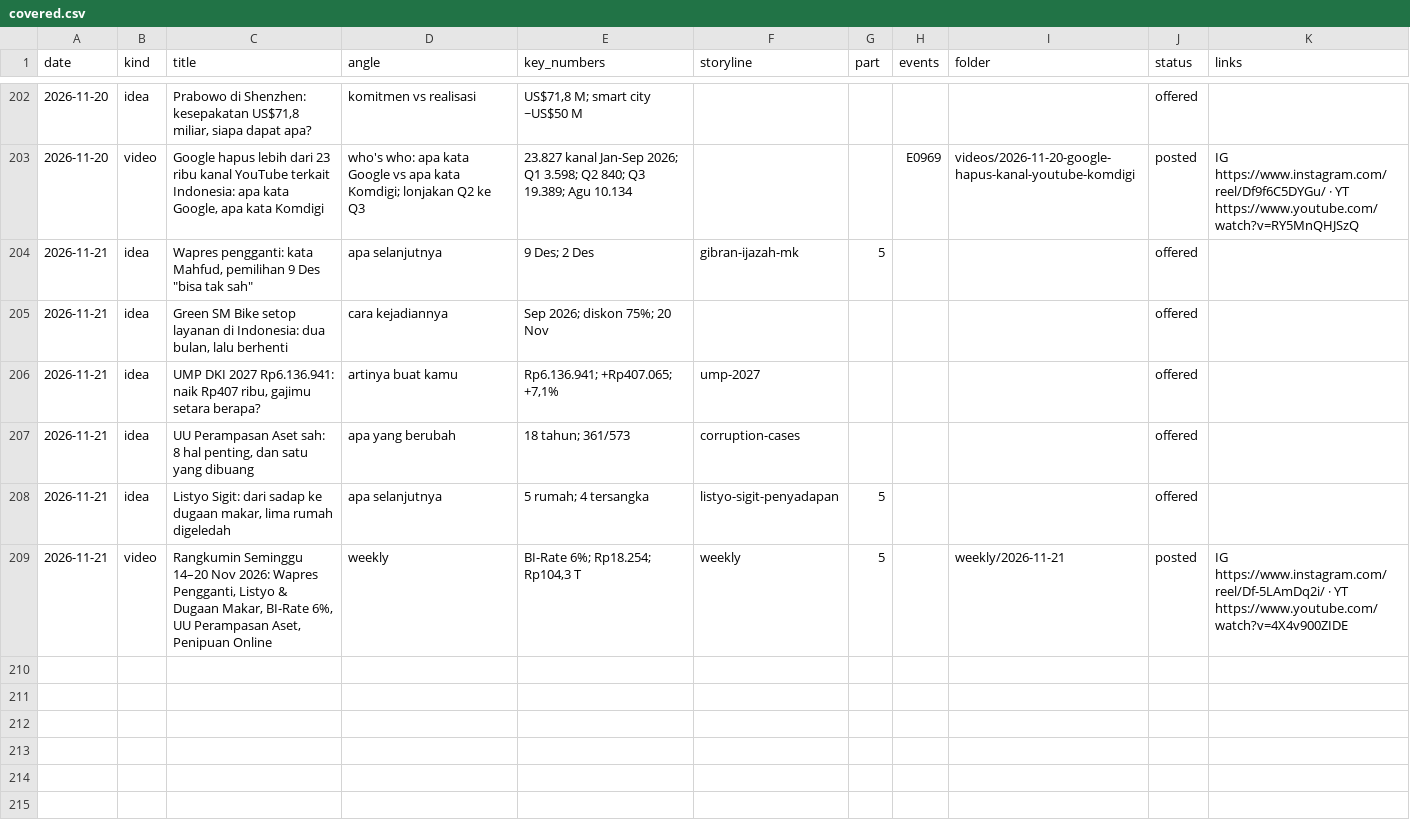
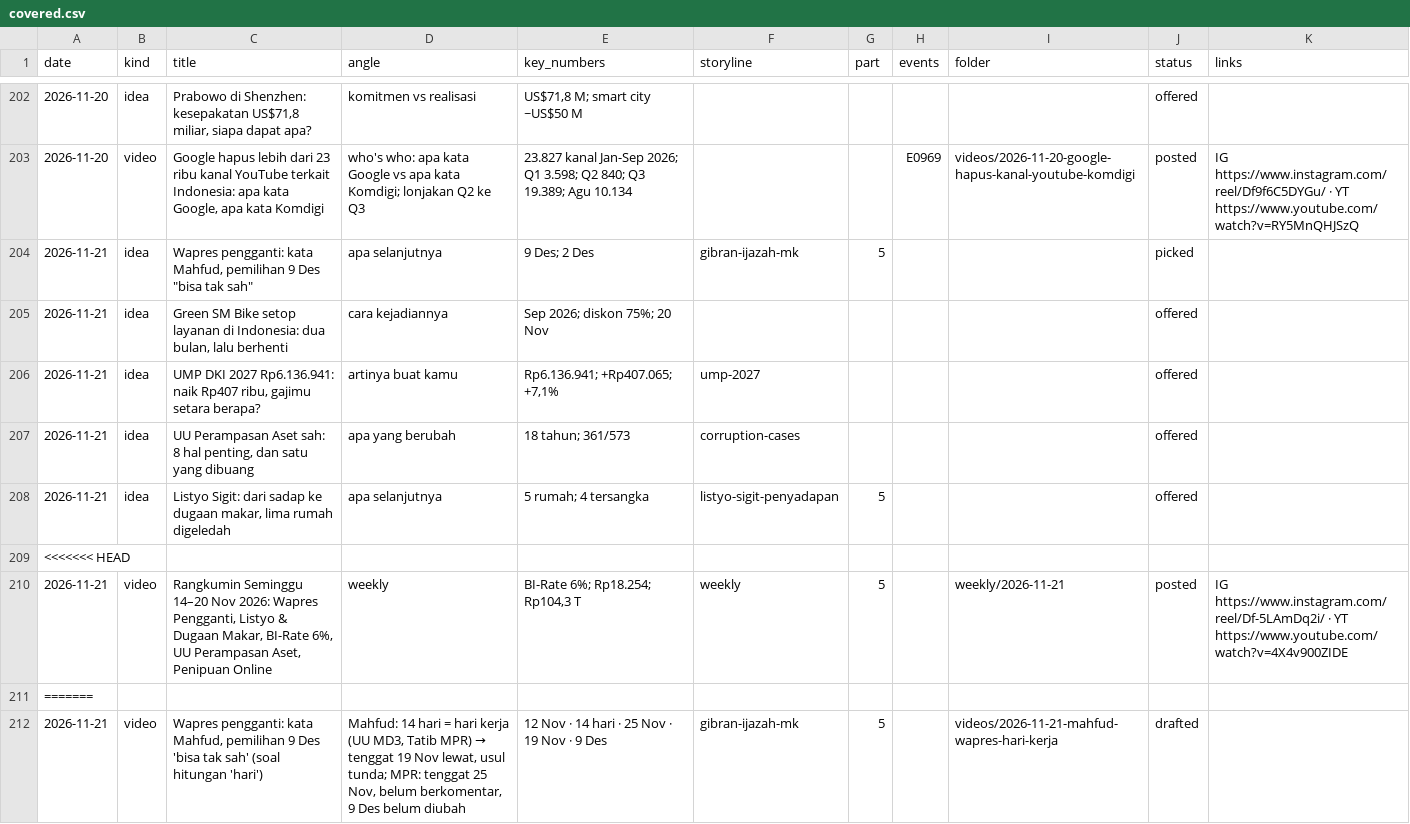
Before and after one commit to psatyadarma/explainer-studio, a CSV file: accounts/rangkumindong/knowledge/covered.csv, drawn as a sheet; only a part is shown, gaps mark what is left out.

```diff
--- a/accounts/rangkumindong/knowledge/covered.csv
+++ b/accounts/rangkumindong/knowledge/covered.csv
@@ -203,3 +203,3 @@ date,kind,title,angle,key_numbers,storyline,part,events,folder,status,links
 2026-11-20,video,"Google hapus lebih dari 23 ribu kanal YouTube terkait Indonesia: apa kata Google, apa kata Komdigi",who's who: apa kata Google vs apa kata Komdigi; lonjakan Q2 ke Q3,23.827 kanal Jan-Sep 2026; Q1 3.598; Q2 840; Q3 19.389; Agu 10.134,,,E0969,videos/2026-11-20-google-hapus-kanal-youtube-komdigi,posted,IG https://www.instagram.com/reel/Df9f6C5DYGu/ · YT https://www.youtube.com/watch?v=RY5MnQHJSzQ
-2026-11-21,idea,"Wapres pengganti: kata Mahfud, pemilihan 9 Des ""bisa tak sah""",apa selanjutnya,9 Des; 2 Des,gibran-ijazah-mk,5,,,offered,
+2026-11-21,idea,"Wapres pengganti: kata Mahfud, pemilihan 9 Des ""bisa tak sah""",apa selanjutnya,9 Des; 2 Des,gibran-ijazah-mk,5,,,picked,
 2026-11-21,idea,"Green SM Bike setop layanan di Indonesia: dua bulan, lalu berhenti",cara kejadiannya,Sep 2026; diskon 75%; 20 Nov,,,,,offered,
@@ -208,2 +208,5 @@ date,kind,title,angle,key_numbers,storyline,part,events,folder,status,links
 2026-11-21,idea,"Listyo Sigit: dari sadap ke dugaan makar, lima rumah digeledah",apa selanjutnya,5 rumah; 4 tersangka,listyo-sigit-penyadapan,5,,,offered,
+<<<<<<< HEAD
 2026-11-21,video,"Rangkumin Seminggu 14–20 Nov 2026: Wapres Pengganti, Listyo & Dugaan Makar, BI-Rate 6%, UU Perampasan Aset, Penipuan Online",weekly,"BI-Rate 6%; Rp18.254; Rp104,3 T",weekly,5,,weekly/2026-11-21,posted,IG https://www.instagram.com/reel/Df-5LAmDq2i/ · YT https://www.youtube.com/watch?v=4X4v900ZIDE
+=======
+2026-11-21,video,"Wapres pengganti: kata Mahfud, pemilihan 9 Des 'bisa tak sah' (soal hitungan 'hari')","Mahfud: 14 hari = hari kerja (UU MD3, Tatib MPR) → tenggat 19 Nov lewat, usul tunda; MPR: tenggat 25 Nov, belum berkomentar, 9 Des belum diubah",12 Nov · 14 hari · 25 Nov · 19 Nov · 9 Des,gibran-ijazah-mk,5,,videos/2026-11-21-mahfud-wapres-hari-kerja,drafted,
```
Also changed, not shown: 20 other files.
